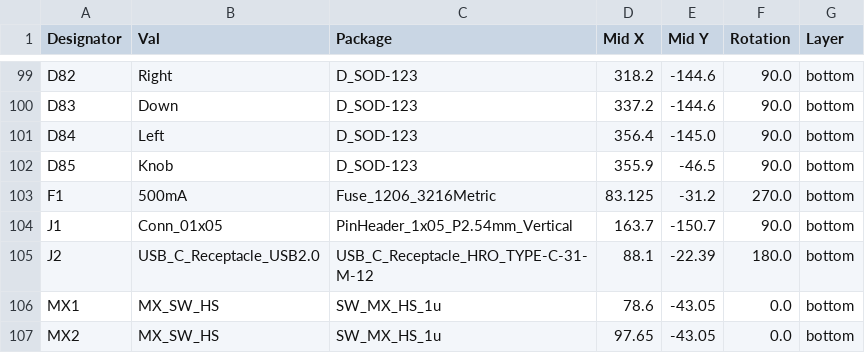
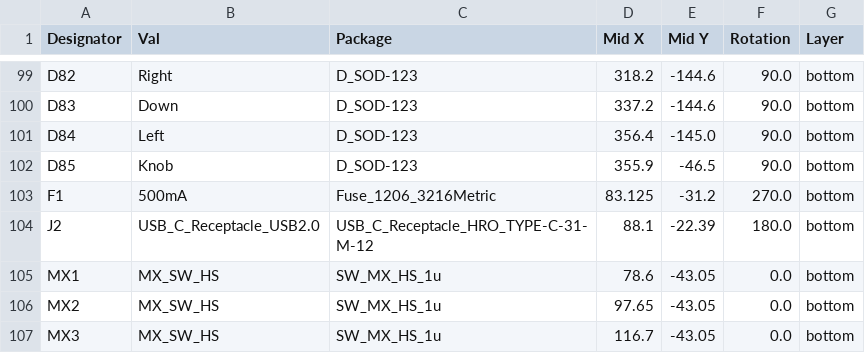
Before and after one commit to chinh4thepro/SleepySheepy75, a CSV file: KiCad/jlcpcb/production_files/CPL-ze-keyboard.csv, drawn as a sheet; only a part is shown, gaps mark what is left out; the shorter side is filled out with more unchanged rows; the diff names each change by its address in the sheet, - before the commit and + after, or states it on an @@ line.

Commit message:
PCB AND JLCPCB STUFF DONE!!!

```diff
--- a/KiCad/jlcpcb/production_files/CPL-ze-keyboard.csv
+++ b/KiCad/jlcpcb/production_files/CPL-ze-keyboard.csv
-row 104: J1 | Conn_01x05 | PinHeader_1x05_P2.54mm_Vertical | 163.7 | -150.7 | 90.0 | bottom
```
Also changed, not shown: KiCad/jlcpcb/production_files/BOM-ze-keyboard.csv, 19 other files.
